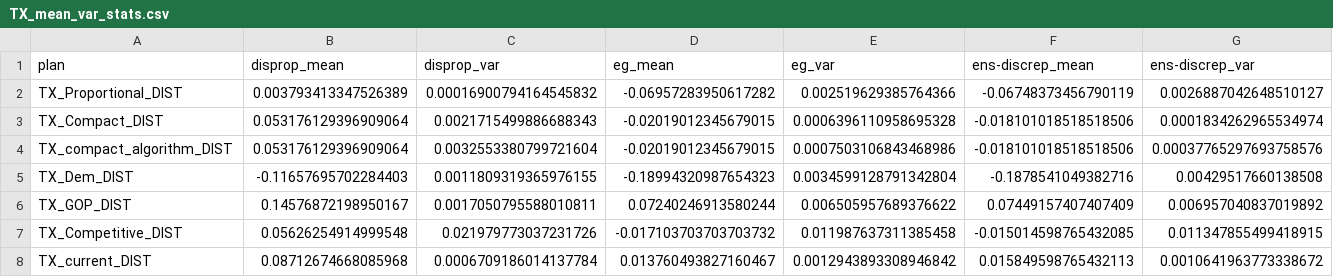
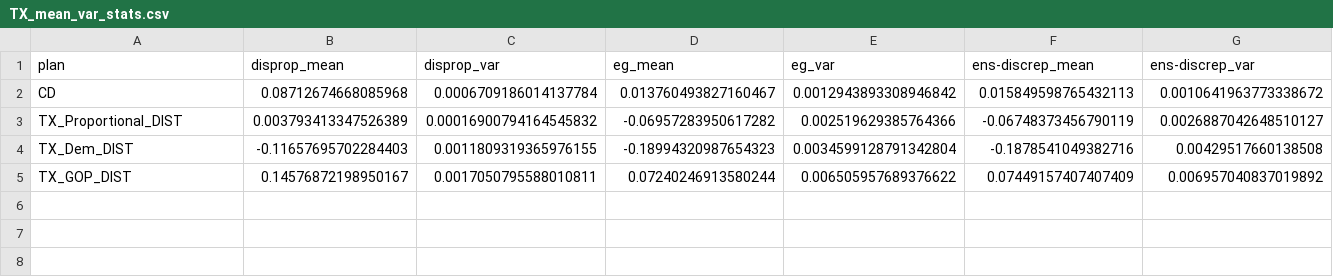
Before and after one commit to gabeschoenbach/Proportionality-Paper, a CSV file: outputs/TX/TX_mean_var_stats.csv, drawn as a sheet.

Commit message:
fix plans start making scatters

```diff
--- a/outputs/TX/TX_mean_var_stats.csv
+++ b/outputs/TX/TX_mean_var_stats.csv
@@ -1,8 +1,5 @@
 plan,disprop_mean,disprop_var,eg_mean,eg_var,ens-discrep_mean,ens-discrep_var
+CD,0.08712674668085968,0.0006709186014137784,0.013760493827160467,0.0012943893308946842,0.015849598765432113,0.0010641963773338672
 TX_Proportional_DIST,0.003793413347526389,0.00016900794164545832,-0.06957283950617282,0.002519629385764366,-0.06748373456790119,0.0026887042648510127
-TX_Compact_DIST,0.053176129396909064,0.0021715499886688343,-0.02019012345679015,0.0006396110958695328,-0.018101018518518506,0.0001834262965534974
-TX_compact_algorithm_DIST,0.053176129396909064,0.0032553380799721604,-0.02019012345679015,0.0007503106843468986,-0.018101018518518506,0.00037765297693758576
 TX_Dem_DIST,-0.11657695702284403,0.0011809319365976155,-0.18994320987654323,0.0034599128791342804,-0.1878541049382716,0.00429517660138508
 TX_GOP_DIST,0.14576872198950167,0.0017050795588010811,0.07240246913580244,0.006505957689376622,0.07449157407407409,0.006957040837019892
-TX_Competitive_DIST,0.05626254914999548,0.021979773037231726,-0.017103703703703732,0.011987637311385458,-0.015014598765432085,0.011347855499418915
-TX_current_DIST,0.08712674668085968,0.0006709186014137784,0.013760493827160467,0.0012943893308946842,0.015849598765432113,0.0010641963773338672
```
Also changed, not shown: outputs/MA/MA_mean_var_stats.csv, outputs/MD/MD_mean_var_stats.csv, 12 other files.
